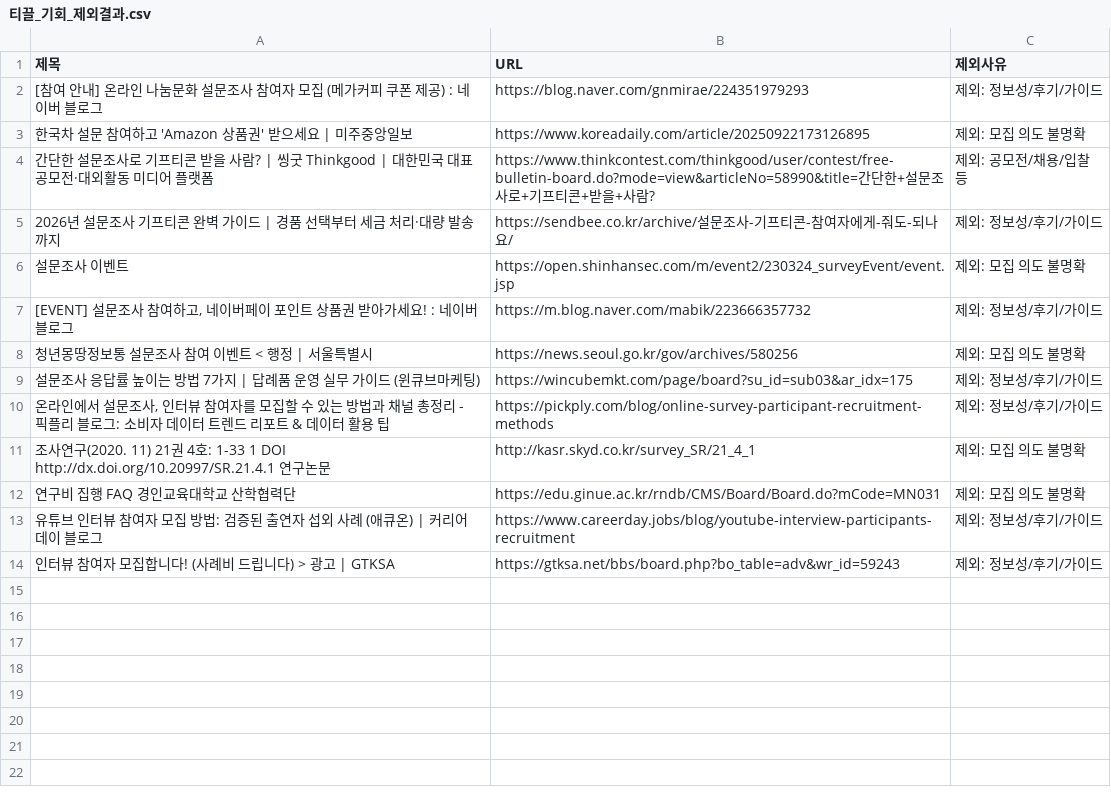
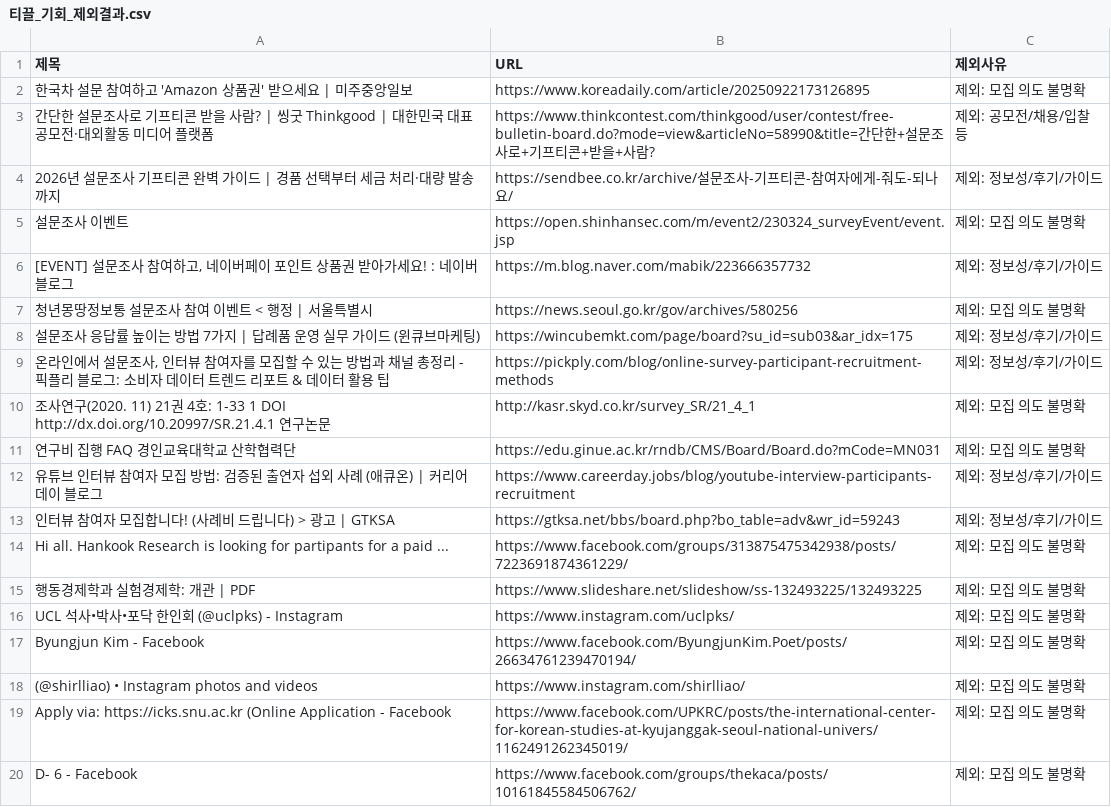
Before and after one commit to steve-park404/public-institution-monitor, a CSV file: 티끌_기회_제외결과.csv, drawn as a sheet.

```diff
--- a/티끌_기회_제외결과.csv
+++ b/티끌_기회_제외결과.csv
@@ -1,3 +1,2 @@
 제목,URL,제외사유
-[참여 안내] 온라인 나눔문화 설문조사 참여자 모집 (메가커피 쿠폰 제공) : 네이버 블로그,https://blog.naver.com/gnmirae/224351979293,제외: 정보성/후기/가이드
 한국차 설문 참여하고 'Amazon 상품권' 받으세요 | 미주중앙일보,https://www.koreadaily.com/article/20250922173126895,제외: 모집 의도 불명확
@@ -14 +13,8 @@
 인터뷰 참여자 모집합니다! (사례비 드립니다) > 광고 | GTKSA,https://gtksa.net/bbs/board.php?bo_table=adv&wr_id=59243,제외: 정보성/후기/가이드
+Hi all. Hankook Research is looking for partipants for a paid ...,https://www.facebook.com/groups/313875475342938/posts/7223691874361229/,제외: 모집 의도 불명확
+행동경제학과 실험경제학: 개관 | PDF,https://www.slideshare.net/slideshow/ss-132493225/132493225,제외: 모집 의도 불명확
+UCL 석사•박사•포닥 한인회 (@uclpks) - Instagram,https://www.instagram.com/uclpks/,제외: 모집 의도 불명확
+Byungjun Kim - Facebook,https://www.facebook.com/ByungjunKim.Poet/posts/26634761239470194/,제외: 모집 의도 불명확
+(@shirlliao) • Instagram photos and videos,https://www.instagram.com/shirlliao/,제외: 모집 의도 불명확
+Apply via: https://icks.snu.ac.kr (Online Application - Facebook,https://www.facebook.com/UPKRC/posts/the-international-center-for-korean-studies-at-kyujanggak-seoul-national-univers/1162491262345019/,제외: 모집 의도 불명확
+D- 6 - Facebook,https://www.facebook.com/groups/thekaca/posts/10161845584506762/,제외: 모집 의도 불명확
```
Also changed, not shown: 티끌_기회_검색결과.csv, 2 other files.
